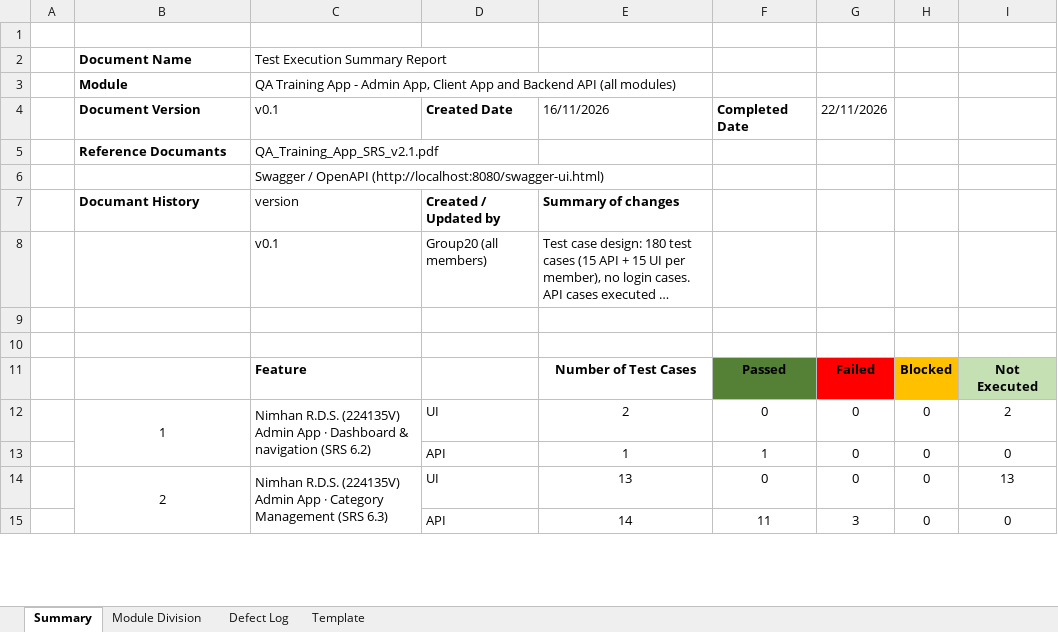
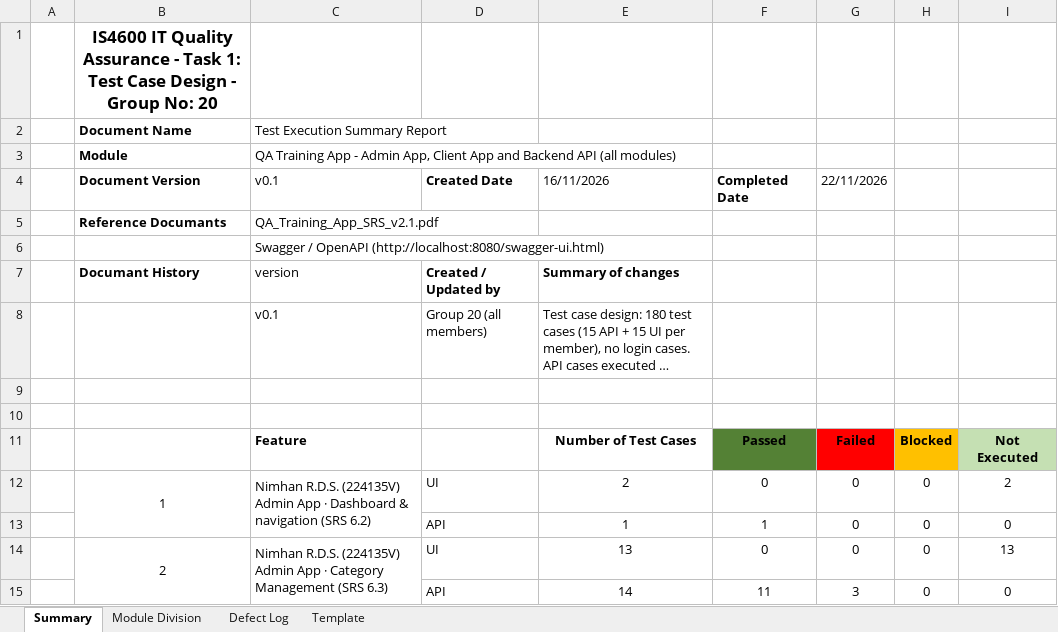
Before and after one commit to Kumanjanadga/IS4600_Group_Assignment, an Excel workbook: TestCaseDocument_Group20_v0.1.xlsx, sheet Summary, drawn as a sheet; only a part is shown; long unchanged cells end in …; values as stored, in another font and other column widths than the file's, no borders; the diff names each change by its address in the sheet, - before the commit and + after, or states it on an @@ line.

```diff
--- a/TestCaseDocument_Group20_v0.1.xlsx (sheet Summary)
+++ b/TestCaseDocument_Group20_v0.1.xlsx (sheet Summary)
-B1: (empty)
+B1: IS4600 IT Quality Assurance - Task 1: Test Case Design - Group No: 20
-D8: Group20 (all members)
+D8: Group 20 (all members)
```
Also changed, not shown: 4 other files.
